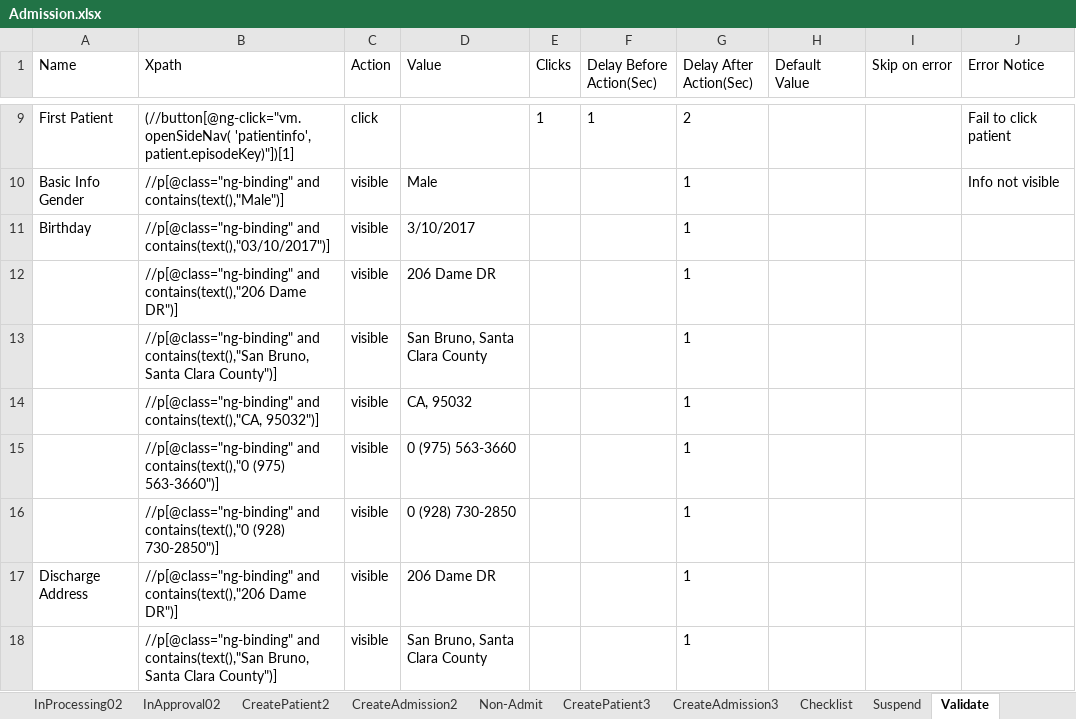
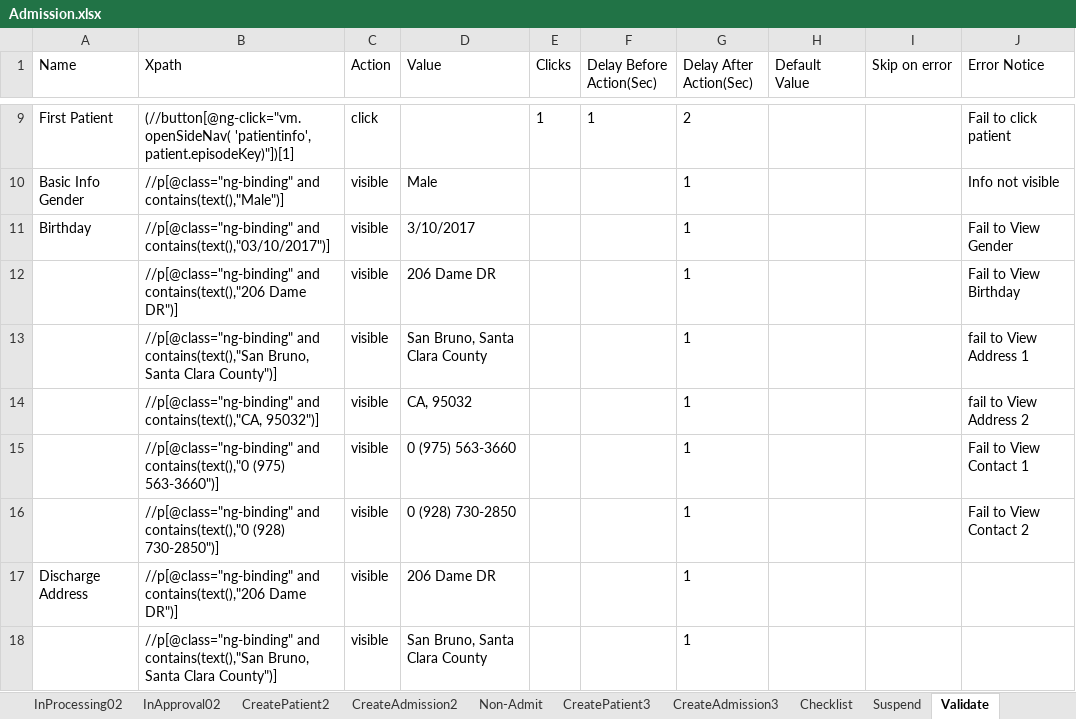
Before and after one commit to Ustingit/Automation, an Excel workbook: resources/Admission.xlsx, sheet Validate, drawn as a sheet; only a part is shown, gaps mark what is left out; values as stored, in another font and other column widths than the file's, no borders; the diff names each change by its address in the sheet, - before the commit and + after, or states it on an @@ line.

Commit message:
Update

```diff
--- a/resources/Admission.xlsx (sheet Validate)
+++ b/resources/Admission.xlsx (sheet Validate)
-J11 (Error Notice): (empty)
+J11 (Error Notice): Fail to View Gender
-J12 (Error Notice): (empty)
+J12 (Error Notice): Fail to View Birthday
-J13 (Error Notice): (empty)
+J13 (Error Notice): fail to View Address 1
-J14 (Error Notice): (empty)
+J14 (Error Notice): fail to View Address 2
-J15 (Error Notice): (empty)
+J15 (Error Notice): Fail to View Contact 1
-J16 (Error Notice): (empty)
+J16 (Error Notice): Fail to View Contact 2
```
Also changed, not shown: sheet Inprocessing01, sheet Checklist, sheet CreateAdmission3, sheet CreateAdmission2.
